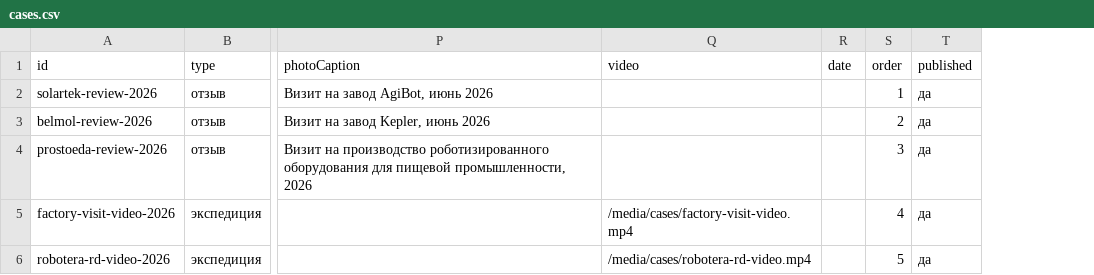
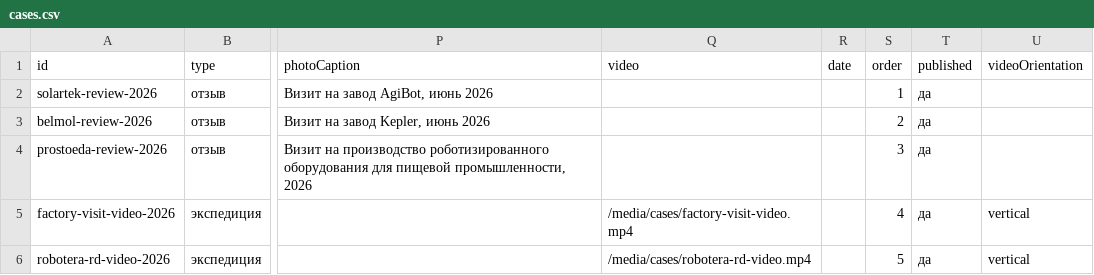
Before and after one commit to Ostap-87/AURA, a CSV file: data/source/cases.csv, drawn as a sheet; only a part is shown, gaps mark what is left out; the diff names each change by its address in the sheet, - before the commit and + after, or states it on an @@ line.

```diff
--- a/data/source/cases.csv
+++ b/data/source/cases.csv
+column U (videoOrientation), rows 5-6: vertical | vertical
```
Also changed, not shown: 3 other files.
